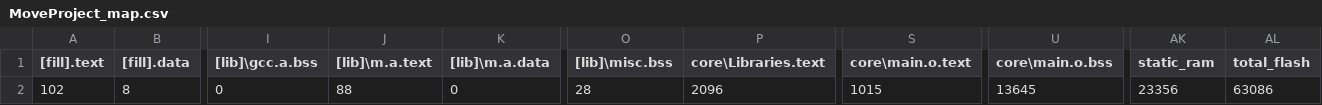
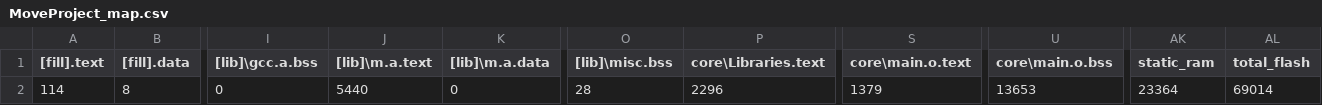
Before and after one commit to surpace0924/MoveProject, a CSV file: BUILD/NUCLEO_F446RE/GCC_ARM/MoveProject_map.csv, drawn as a sheet; only a part is shown, gaps mark what is left out; the diff names each change by its address in the sheet, - before the commit and + after, or states it on an @@ line.

```diff
--- a/BUILD/NUCLEO_F446RE/GCC_ARM/MoveProject_map.csv
+++ b/BUILD/NUCLEO_F446RE/GCC_ARM/MoveProject_map.csv
-A2 ([fill].text): 102
+A2 ([fill].text): 114
-J2 ([lib]\m.a.text): 88
+J2 ([lib]\m.a.text): 5440
-P2 (core\Libraries.text): 2096
+P2 (core\Libraries.text): 2296
-S2 (core\main.o.text): 1015
+S2 (core\main.o.text): 1379
-U2 (core\main.o.bss): 13645
+U2 (core\main.o.bss): 13653
-AK2 (static_ram): 23356
+AK2 (static_ram): 23364
-AL2 (total_flash): 63086
+AL2 (total_flash): 69014
```
Also changed, not shown: 13 other files.
